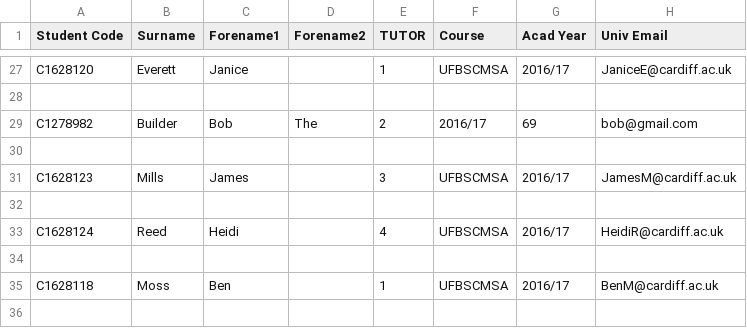
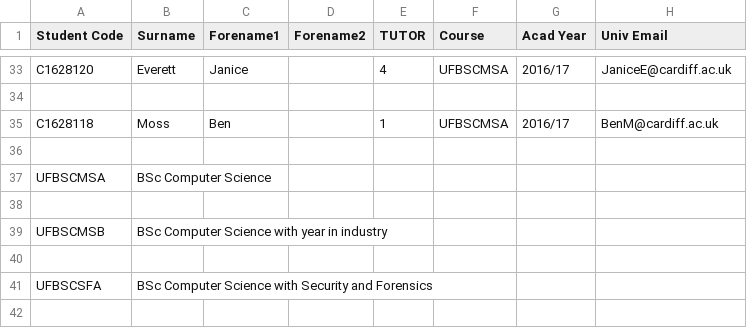
Before and after one commit to JaviAZ/DQS, a CSV file: Tutees.csv, drawn as a sheet; only a part is shown, gaps mark what is left out; the shorter side is filled out with more unchanged rows; removed rows and columns are numbered as before the commit, all else as after; the diff covers the shown part only; the diff names each change by its address in the sheet, - before the commit and + after, or states it on an @@ line.

```diff
--- a/Tutees.csv
+++ b/Tutees.csv
-E33 (TUTOR): 1
+E33 (TUTOR): 4
-row 28: (empty)
-row 29: C1278982 | Builder | Bob | The | 2 | 2016/17 | 69 | bob@gmail.com
-row 30: (empty)
-row 31: C1628123 | Mills | James |  | 3 | UFBSCMSA | 2016/17 | JamesM@cardiff.ac.uk
-row 32: (empty)
-row 33: C1628124 | Reed | Heidi |  | 4 | UFBSCMSA | 2016/17 | HeidiR@cardiff.ac.uk
```
Also changed, not shown: 14 added rows, 8 removed rows, 2 moved rows and 22 edited cells elsewhere in this file, 2 other files.
